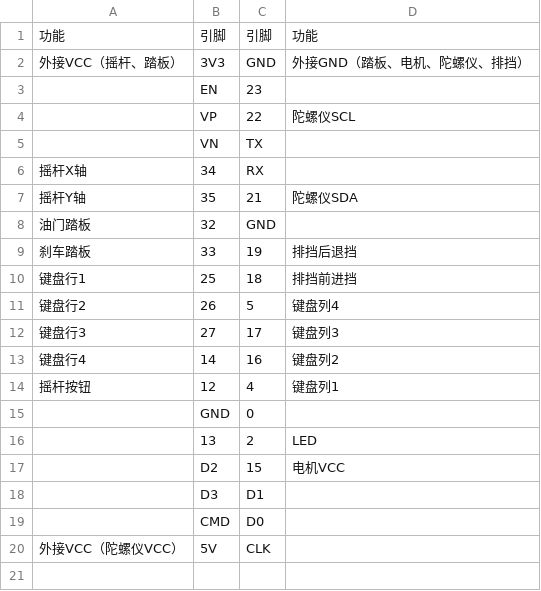
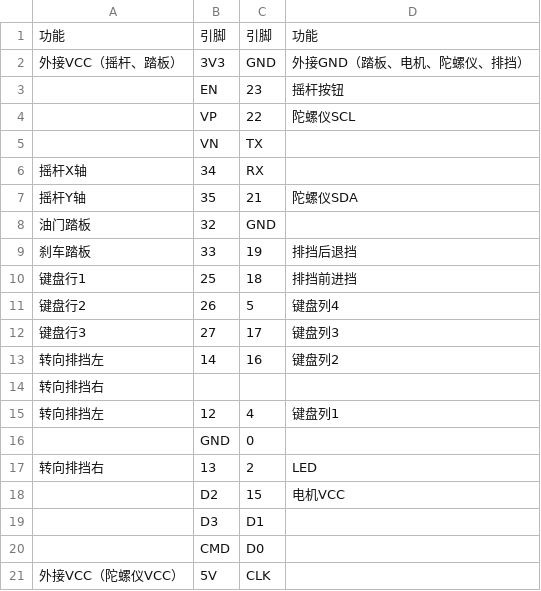
Before and after one commit to loopade/ESP32-BLE-Steering-rs, a CSV file: pinouts/DevKit-C.csv, drawn as a sheet.

```diff
--- a/pinouts/DevKit-C.csv
+++ b/pinouts/DevKit-C.csv
@@ -2,3 +2,3 @@
 外接VCC（摇杆、踏板）,3V3,GND,外接GND（踏板、电机、陀螺仪、排挡）
-,EN,23,
+,EN,23,摇杆按钮
 ,VP,22,陀螺仪SCL
@@ -12,6 +12,7 @@
 键盘行3,27,17,键盘列3
-键盘行4,14,16,键盘列2
-摇杆按钮,12,4,键盘列1
+转向排挡左,14,16,键盘列2
+转向排挡右
+转向排挡左,12,4,键盘列1
 ,GND,0,
-,13,2,LED
+转向排挡右,13,2,LED
 ,D2,15,电机VCC
```
Also changed, not shown: pinouts/DevKit-V1.csv, 2 other files.
